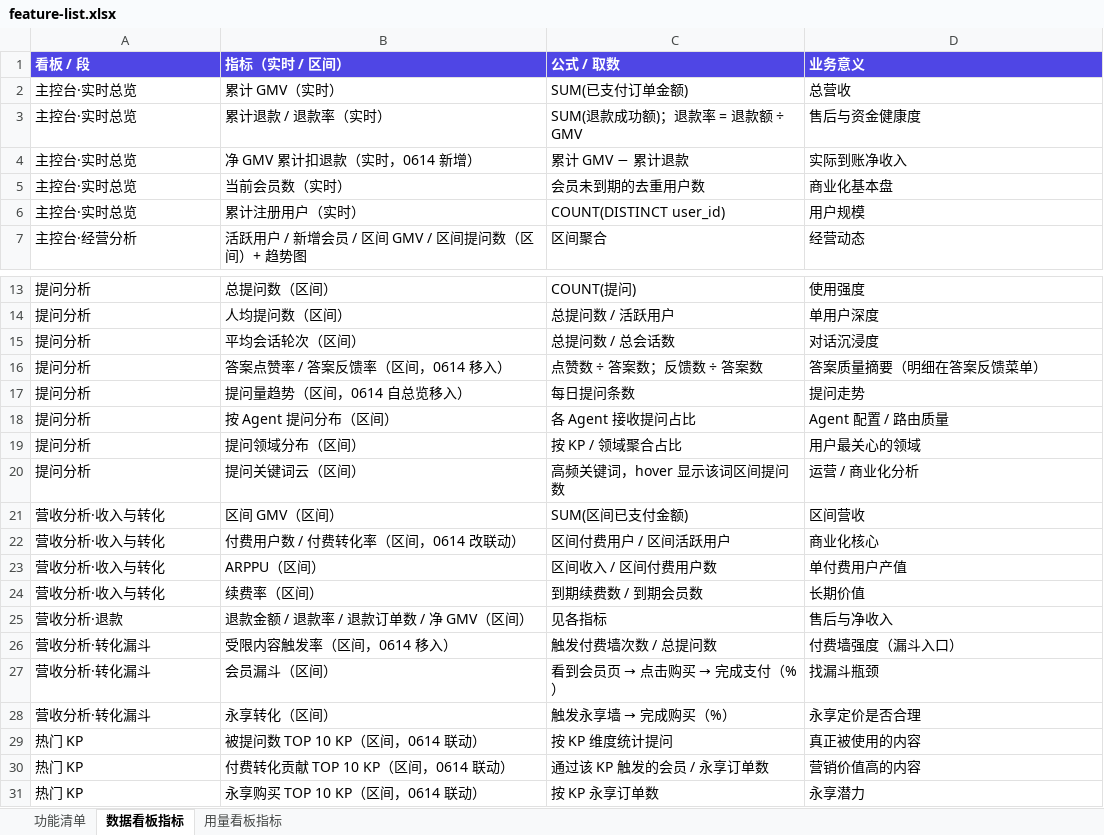
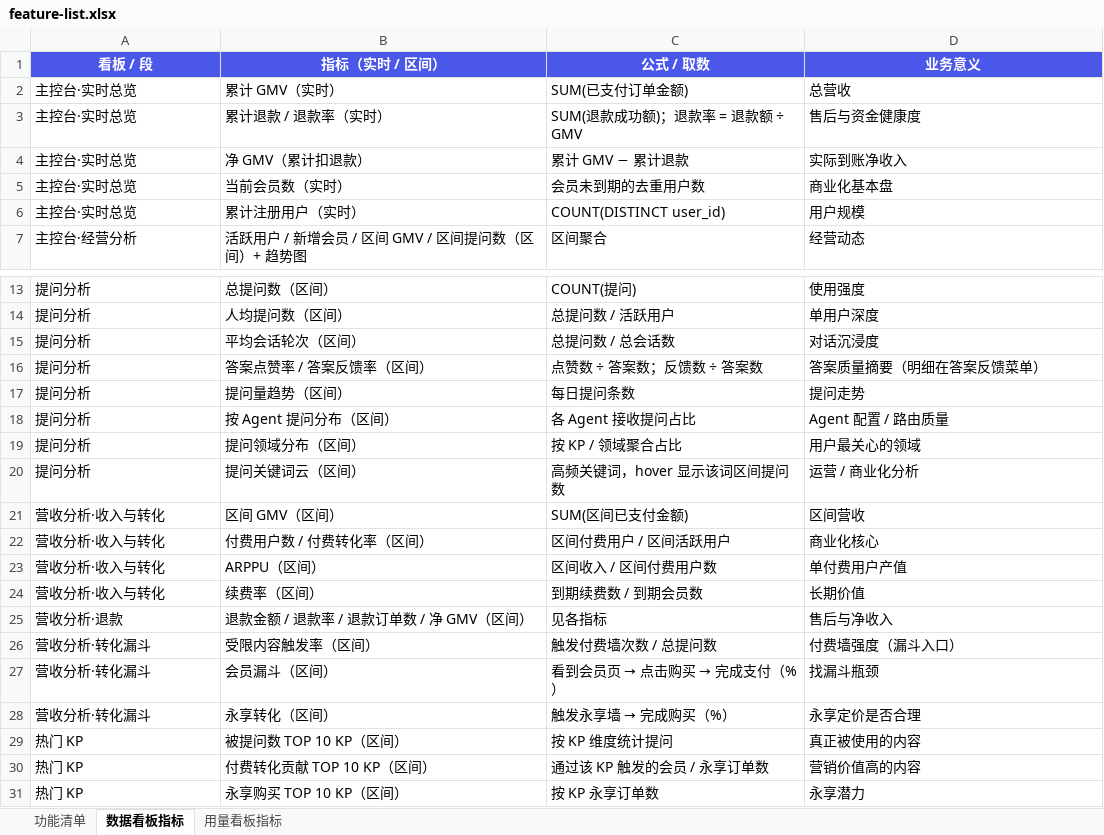
Before and after one commit to zhangyuqing0902/ai-bookAsk, an Excel workbook: docs/feature-list.xlsx, sheet 数据看板指标, drawn as a sheet; only a part is shown, gaps mark what is left out; values as stored, in another font and other column widths than the file's, no borders; the diff names each change by its address in the sheet, - before the commit and + after, or states it on an @@ line.

```diff
--- a/docs/feature-list.xlsx (sheet 数据看板指标)
+++ b/docs/feature-list.xlsx (sheet 数据看板指标)
-A1:D1 alignment: left
+A1:D1 alignment: center
-B4 (指标（实时 / 区间）): 净 GMV 累计扣退款（实时，0614 新增）
+B4 (指标（实时 / 区间）): 净 GMV（累计扣退款）
-B16 (指标（实时 / 区间）): 答案点赞率 / 答案反馈率（区间，0614 移入）
+B16 (指标（实时 / 区间）): 答案点赞率 / 答案反馈率（区间）
-B17 (指标（实时 / 区间）): 提问量趋势（区间，0614 自总览移入）
+B17 (指标（实时 / 区间）): 提问量趋势（区间）
-B22 (指标（实时 / 区间）): 付费用户数 / 付费转化率（区间，0614 改联动）
+B22 (指标（实时 / 区间）): 付费用户数 / 付费转化率（区间）
-B26 (指标（实时 / 区间）): 受限内容触发率（区间，0614 移入）
+B26 (指标（实时 / 区间）): 受限内容触发率（区间）
-B29 (指标（实时 / 区间）): 被提问数 TOP 10 KP（区间，0614 联动）
+B29 (指标（实时 / 区间）): 被提问数 TOP 10 KP（区间）
-B30 (指标（实时 / 区间）): 付费转化贡献 TOP 10 KP（区间，0614 联动）
+B30 (指标（实时 / 区间）): 付费转化贡献 TOP 10 KP（区间）
-B31 (指标（实时 / 区间）): 永享购买 TOP 10 KP（区间，0614 联动）
+B31 (指标（实时 / 区间）): 永享购买 TOP 10 KP（区间）
```
Also changed, not shown: sheet 功能清单, sheet 用量看板指标, 26 other files.
